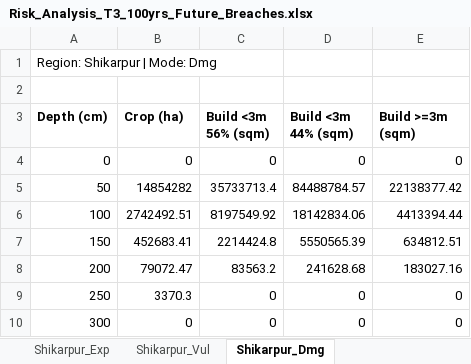
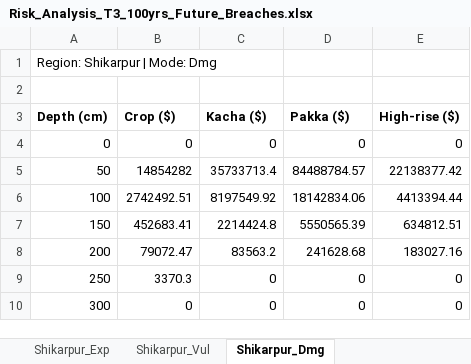
Before and after one commit to urabbani/floodrisk_sferp, an Excel workbook: Exposure_Stats/risk/Risk_Analysis_T3_100yrs_Future_Breaches.xlsx, sheet Shikarpur_Dmg, drawn as a sheet; only a part is shown; values as stored, in another font and other column widths than the file's, no borders; the diff names each change by its address in the sheet, - before the commit and + after, or states it on an @@ line.

Commit message:
feat: add Expected Annual Damage (EAD) analysis to Risk Dashboard
Implement trapezoidal integration across 7 return periods (2.3yr–500yr)
for all 42 flood scenarios, producing EAD values per climate, maintenance
level, district, and asset type (Agriculture, Kacha, Pakka, High-Rise).

- Add calculateEad() pure utility function in risk.ts
- Add useEadData hook computing all 240 EAD values
- Add EadBarChart component (Agriculture + Buildings stacked bar)
- Add RiskEadView with summary table, district chart, ranked table,
  and choropleth map integration (active by default)
- Wire EAD as 4th tab in RiskDashboard
- Update README, CHANGELOG, and CLAUDE.md

```diff
--- a/Exposure_Stats/risk/Risk_Analysis_T3_100yrs_Future_Breaches.xlsx (sheet Shikarpur_Dmg)
+++ b/Exposure_Stats/risk/Risk_Analysis_T3_100yrs_Future_Breaches.xlsx (sheet Shikarpur_Dmg)
-B3: Crop (ha)
+B3: Crop ($)
-C3: Build <3m 56% (sqm)
+C3: Kacha ($)
-D3: Build <3m 44% (sqm)
+D3: Pakka ($)
-E3: Build >=3m (sqm)
+E3: High-rise ($)
```
Also changed, not shown: sheet Kashmore_Dmg, sheet Larkana_Dmg, sheet Jacobabad_Dmg, sheet Naushahro Feroze_Dmg, sheet Shaheed Benazirabad_Dmg, sheet Qambar Shahdadkot_Dmg, 23 more sheets, Exposure_Stats/risk/Risk_Analysis_T3_100yrs_Present_RedCapacity.xlsx, Exposure_Stats/risk/Risk_Analysis_T3_10yrs_Future_Breaches.xlsx, 48 other files.
